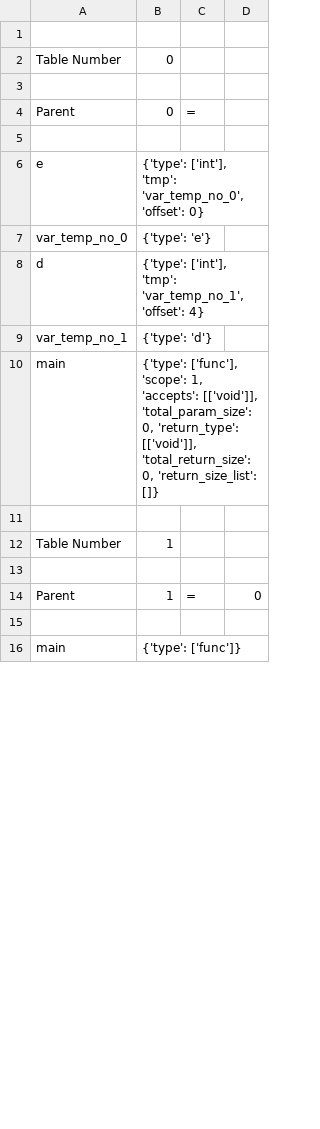
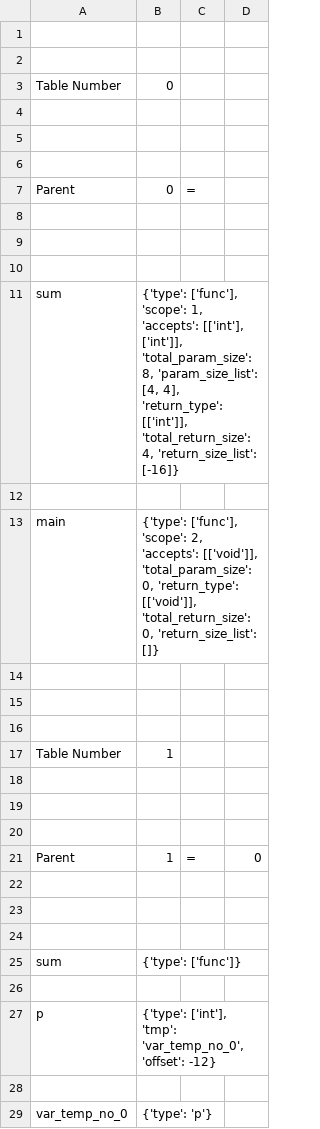
Before and after one commit to nibir8-source/Group_5_CS335_Project, a CSV file: src/symbol_table.csv, drawn as a sheet; only a part is shown; the shorter side is filled out with more unchanged rows; the diff covers the shown part only.

```diff
--- a/src/symbol_table.csv
+++ b/src/symbol_table.csv
@@ -1,3 +1,6 @@
 
+
 Table Number,0
+
+
 
@@ -5,7 +8,9 @@ Parent,0,=,
 
-e,"{'type': ['int'], 'tmp': 'var_temp_no_0', 'offset': 0}"
-var_temp_no_0,{'type': 'e'}
-d,"{'type': ['int'], 'tmp': 'var_temp_no_1', 'offset': 4}"
-var_temp_no_1,{'type': 'd'}
-main,"{'type': ['func'], 'scope': 1, 'accepts': [['void']], 'total_param_size': 0, 'return_type': [['void']], 'total_return_size': 0, 'return_size_list': []}"
+
+
+sum,"{'type': ['func'], 'scope': 1, 'accepts': [['int'], ['int']], 'total_param_size': 8, 'param_size_list': [4, 4], 'return_type': [['int']], 'total_return_size': 4, 'return_size_list': [-16]}"
+
+main,"{'type': ['func'], 'scope': 2, 'accepts': [['void']], 'total_param_size': 0, 'return_type': [['void']], 'total_return_size': 0, 'return_size_list': []}"
+
+
 
@@ -13,3 +18,12 @@ Table Number,1
 
+
+
 Parent,1,=,0
 
+
+
+sum,{'type': ['func']}
+
+p,"{'type': ['int'], 'tmp': 'var_temp_no_0', 'offset': -12}"
+
+var_temp_no_0,{'type': 'p'}
```
Also changed, not shown: 46 added rows, 1 removed row and 15 edited cells elsewhere in this file, 6 other files.
